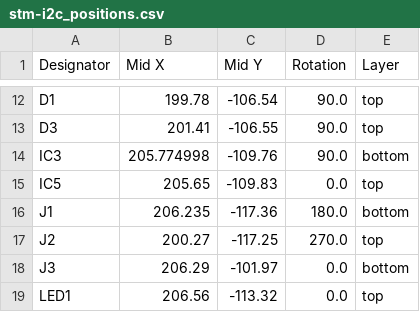
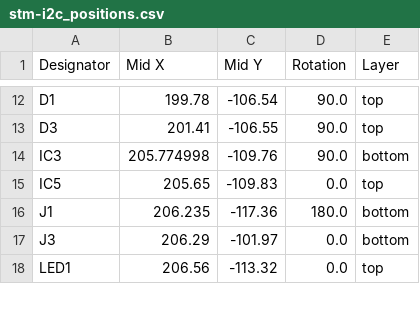
Before and after one commit to mvanhorn/opentac, a CSV file: hardware/readout_30pin/top/production/stm-i2c_positions.csv, drawn as a sheet; only a part is shown, gaps mark what is left out.

Commit message:
Readout boards: the Tag-Connect pads J2 are excluded from the position files, so JLCPCB's BOM step no longer stops on them
J2 (TC2030 programming footprint, no part) was exclude_from_bom but still in the CPL, so JLCPCB reported 'J2 designator don't exist in the BOM file' on the 60-pin and 30-pin top boards. Footprint attribute exclude_from_pos_files added in both PCBs (kicad-cli pcb export pos no longer lists it) and the J2 row dropped from both production CPLs. tests/hardware checks every board's BOM and CPL name the same parts.

```diff
--- a/hardware/readout_30pin/top/production/stm-i2c_positions.csv
+++ b/hardware/readout_30pin/top/production/stm-i2c_positions.csv
@@ -16,3 +16,2 @@ IC5,205.65,-109.83,0.0,top
 J1,206.235,-117.36,180.0,bottom
-J2,200.27,-117.25,270.0,top
 J3,206.29,-101.97,0.0,bottom
```
Also changed, not shown: hardware/readout_60pin/production/stm-i2c-60-switch_positions.csv, 4 other files.
